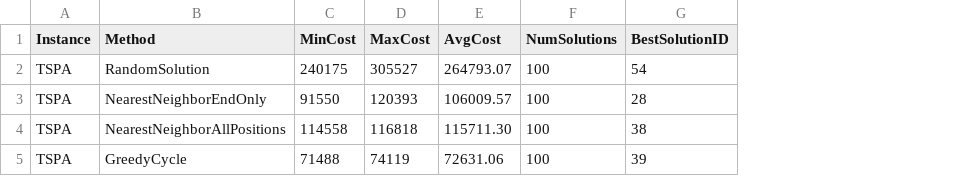
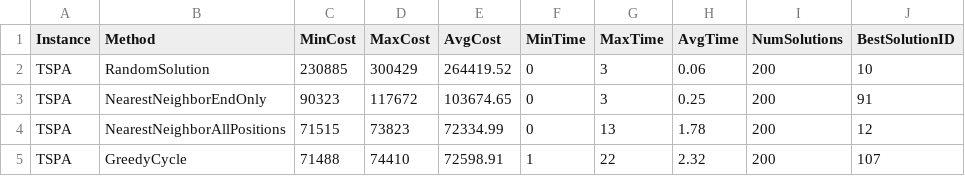
Before and after one commit to patrickmolina1/Evolutionary-Computation, a CSV file: src/Results/GreedyHeuristics/TSPA/experiment_summary.csv, drawn as a sheet; addresses are those after the commit; the diff names each change by its address in the sheet, - before the commit and + after, or states it on an @@ line.

```diff
--- a/src/Results/GreedyHeuristics/TSPA/experiment_summary.csv
+++ b/src/Results/GreedyHeuristics/TSPA/experiment_summary.csv
+column F (MinTime), rows 2-5: 0 | 0 | 0 | 1
+column G (MaxTime), rows 2-5: 3 | 3 | 13 | 22
+column H (AvgTime), rows 2-5: 0.06 | 0.25 | 1.78 | 2.32
-C2 (MinCost): 240175
+C2 (MinCost): 230885
-D2 (MaxCost): 305527
+D2 (MaxCost): 300429
-E2 (AvgCost): 264793.07
+E2 (AvgCost): 264419.52
-I2:I5 (NumSolutions): 100
+I2:I5 (NumSolutions): 200
-J2 (BestSolutionID): 54
+J2 (BestSolutionID): 10
-C3 (MinCost): 91550
+C3 (MinCost): 90323
-D3 (MaxCost): 120393
+D3 (MaxCost): 117672
-E3 (AvgCost): 106009.57
+E3 (AvgCost): 103674.65
-J3 (BestSolutionID): 28
+J3 (BestSolutionID): 91
-C4 (MinCost): 114558
+C4 (MinCost): 71515
-D4 (MaxCost): 116818
+D4 (MaxCost): 73823
-E4 (AvgCost): 115711.30
+E4 (AvgCost): 72334.99
-J4 (BestSolutionID): 38
+J4 (BestSolutionID): 12
-D5 (MaxCost): 74119
+D5 (MaxCost): 74410
-E5 (AvgCost): 72631.06
+E5 (AvgCost): 72598.91
-J5 (BestSolutionID): 39
+J5 (BestSolutionID): 107
```
Also changed, not shown: src/Results/GreedyHeuristics/TSPB/experiment_summary.csv, 8 other files.
